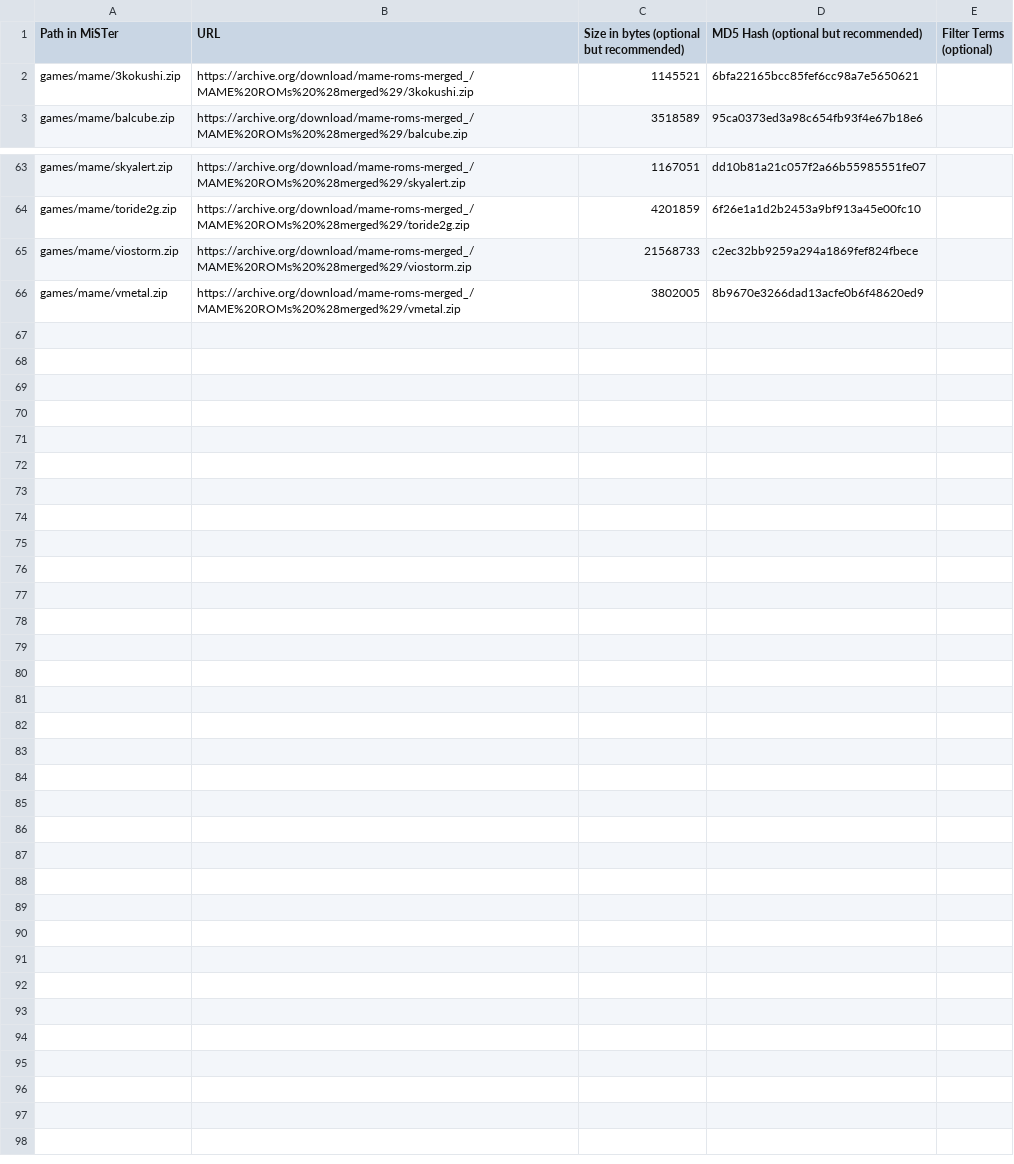
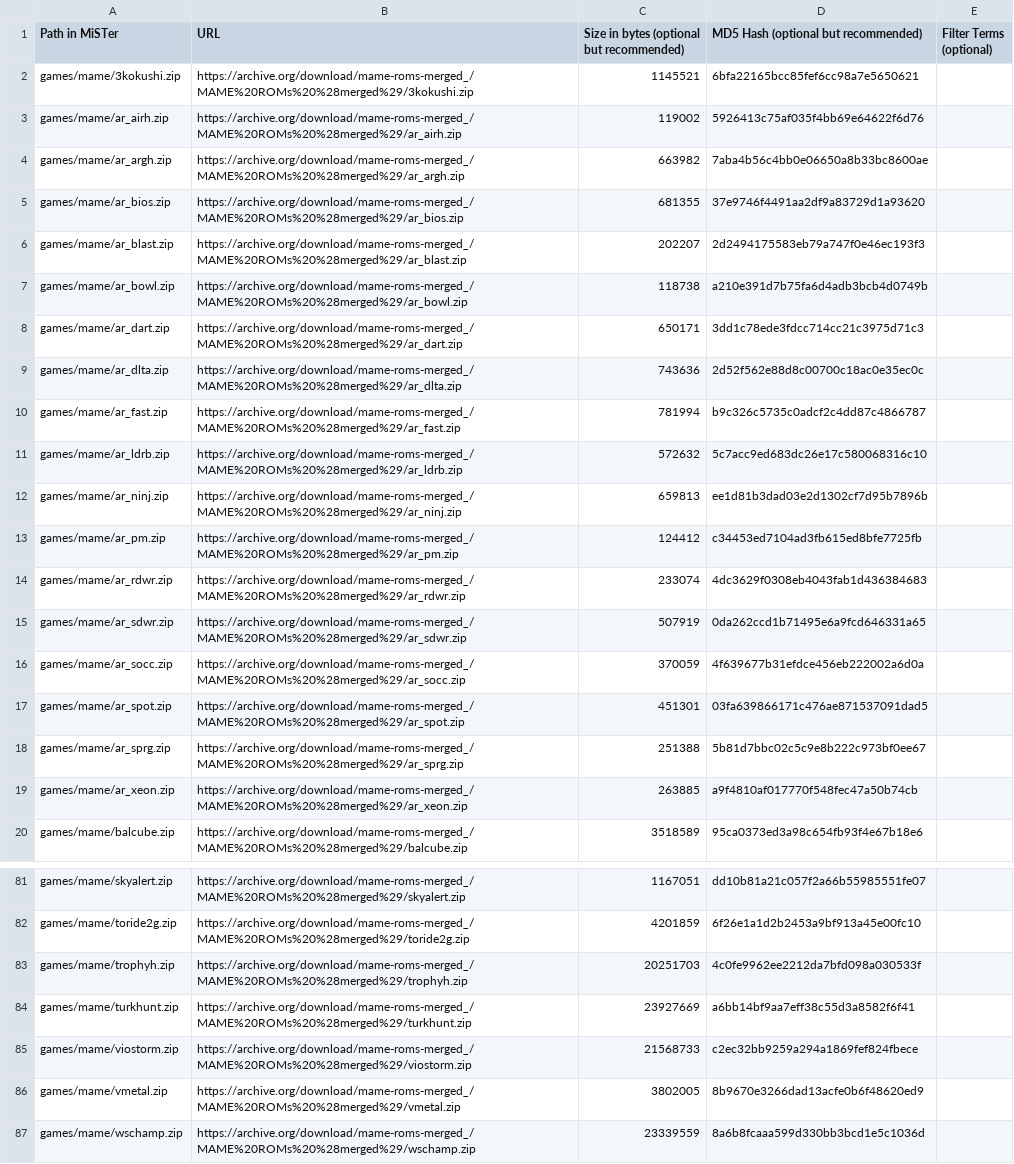
Before and after one commit to decoryah/MiSTer_decoryah, a CSV file: external_files.csv, drawn as a sheet; only a part is shown, gaps mark what is left out; the diff covers the shown part only.

```diff
--- a/external_files.csv
+++ b/external_files.csv
@@ -2,2 +2,19 @@ Path in MiSTer,URL,Size in bytes (optional but recommended),MD5 Hash (optional b
 games/mame/3kokushi.zip,https://archive.org/download/mame-roms-merged_/MAME%20ROMs%20%28merged%29/3kokushi.zip,1145521,6bfa22165bcc85fef6cc98a7e5650621,
+games/mame/ar_airh.zip,https://archive.org/download/mame-roms-merged_/MAME%20ROMs%20%28merged%29/ar_airh.zip,119002,5926413c75af035f4bb69e64622f6d76,
+games/mame/ar_argh.zip,https://archive.org/download/mame-roms-merged_/MAME%20ROMs%20%28merged%29/ar_argh.zip,663982,7aba4b56c4bb0e06650a8b33bc8600ae,
+games/mame/ar_bios.zip,https://archive.org/download/mame-roms-merged_/MAME%20ROMs%20%28merged%29/ar_bios.zip,681355,37e9746f4491aa2df9a83729d1a93620,
+games/mame/ar_blast.zip,https://archive.org/download/mame-roms-merged_/MAME%20ROMs%20%28merged%29/ar_blast.zip,202207,2d2494175583eb79a747f0e46ec193f3,
+games/mame/ar_bowl.zip,https://archive.org/download/mame-roms-merged_/MAME%20ROMs%20%28merged%29/ar_bowl.zip,118738,a210e391d7b75fa6d4adb3bcb4d0749b,
+games/mame/ar_dart.zip,https://archive.org/download/mame-roms-merged_/MAME%20ROMs%20%28merged%29/ar_dart.zip,650171,3dd1c78ede3fdcc714cc21c3975d71c3,
+games/mame/ar_dlta.zip,https://archive.org/download/mame-roms-merged_/MAME%20ROMs%20%28merged%29/ar_dlta.zip,743636,2d52f562e88d8c00700c18ac0e35ec0c,
+games/mame/ar_fast.zip,https://archive.org/download/mame-roms-merged_/MAME%20ROMs%20%28merged%29/ar_fast.zip,781994,b9c326c5735c0adcf2c4dd87c4866787,
+games/mame/ar_ldrb.zip,https://archive.org/download/mame-roms-merged_/MAME%20ROMs%20%28merged%29/ar_ldrb.zip,572632,5c7acc9ed683dc26e17c580068316c10,
+games/mame/ar_ninj.zip,https://archive.org/download/mame-roms-merged_/MAME%20ROMs%20%28merged%29/ar_ninj.zip,659813,ee1d81b3dad03e2d1302cf7d95b7896b,
+games/mame/ar_pm.zip,https://archive.org/download/mame-roms-merged_/MAME%20ROMs%20%28merged%29/ar_pm.zip,124412,c34453ed7104ad3fb615ed8bfe7725fb,
+games/mame/ar_rdwr.zip,https://archive.org/download/mame-roms-merged_/MAME%20ROMs%20%28merged%29/ar_rdwr.zip,233074,4dc3629f0308eb4043fab1d436384683,
+games/mame/ar_sdwr.zip,https://archive.org/download/mame-roms-merged_/MAME%20ROMs%20%28merged%29/ar_sdwr.zip,507919,0da262ccd1b71495e6a9fcd646331a65,
+games/mame/ar_socc.zip,https://archive.org/download/mame-roms-merged_/MAME%20ROMs%20%28merged%29/ar_socc.zip,370059,4f639677b31efdce456eb222002a6d0a,
+games/mame/ar_spot.zip,https://archive.org/download/mame-roms-merged_/MAME%20ROMs%20%28merged%29/ar_spot.zip,451301,03fa639866171c476ae871537091dad5,
+games/mame/ar_sprg.zip,https://archive.org/download/mame-roms-merged_/MAME%20ROMs%20%28merged%29/ar_sprg.zip,251388,5b81d7bbc02c5c9e8b222c973bf0ee67,
+games/mame/ar_xeon.zip,https://archive.org/download/mame-roms-merged_/MAME%20ROMs%20%28merged%29/ar_xeon.zip,263885,a9f4810af017770f548fec47a50b74cb,
 games/mame/balcube.zip,https://archive.org/download/mame-roms-merged_/MAME%20ROMs%20%28merged%29/balcube.zip,3518589,95ca0373ed3a98c654fb93f4e67b18e6,
@@ -64,3 +82,6 @@ games/mame/skyalert.zip,https://archive.org/download/mame-roms-merged_/MAME%20RO
 games/mame/toride2g.zip,https://archive.org/download/mame-roms-merged_/MAME%20ROMs%20%28merged%29/toride2g.zip,4201859,6f26e1a1d2b2453a9bf913a45e00fc10,
+games/mame/trophyh.zip,https://archive.org/download/mame-roms-merged_/MAME%20ROMs%20%28merged%29/trophyh.zip,20251703,4c0fe9962ee2212da7bfd098a030533f,
+games/mame/turkhunt.zip,https://archive.org/download/mame-roms-merged_/MAME%20ROMs%20%28merged%29/turkhunt.zip,23927669,a6bb14bf9aa7eff38c55d3a8582f6f41,
 games/mame/viostorm.zip,https://archive.org/download/mame-roms-merged_/MAME%20ROMs%20%28merged%29/viostorm.zip,21568733,c2ec32bb9259a294a1869fef824fbece,
 games/mame/vmetal.zip,https://archive.org/download/mame-roms-merged_/MAME%20ROMs%20%28merged%29/vmetal.zip,3802005,8b9670e3266dad13acfe0b6f48620ed9,
+games/mame/wschamp.zip,https://archive.org/download/mame-roms-merged_/MAME%20ROMs%20%28merged%29/wschamp.zip,23339559,8a6b8fcaaa599d330bb3bcd1e5c1036d,
```
Also changed, not shown: 1 added row elsewhere in this file, 6 other files.
